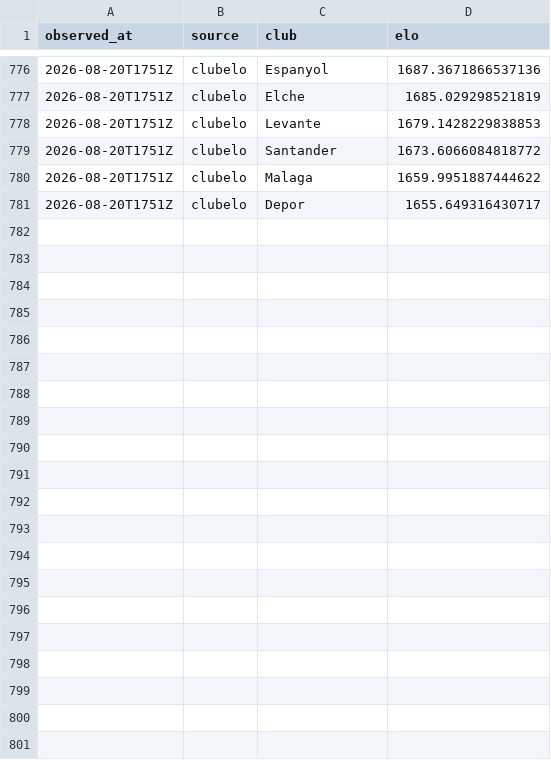
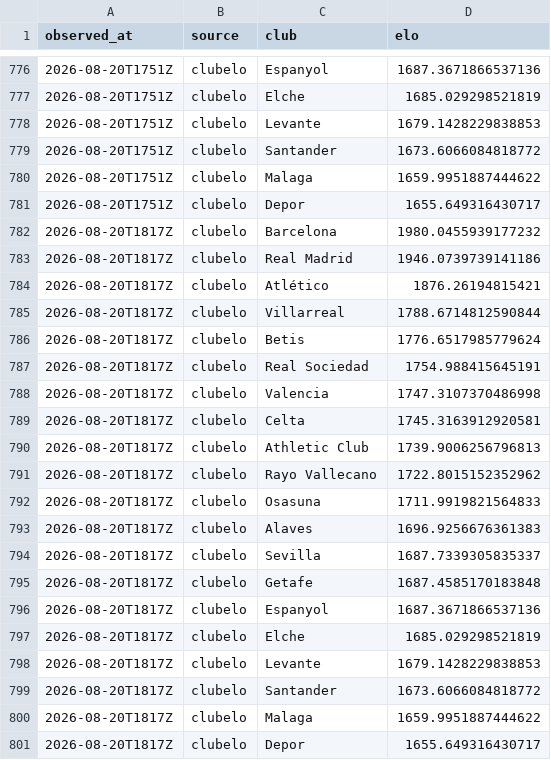
Before and after one commit to OrsM/liga_five_guys, a CSV file: data/tidy/elo.csv, drawn as a sheet; only a part is shown, gaps mark what is left out; the diff names each change by its address in the sheet, - before the commit and + after, or states it on an @@ line.

```diff
--- a/data/tidy/elo.csv
+++ b/data/tidy/elo.csv
+row 782: 2026-08-20T1817Z | clubelo | Barcelona | 1980.0455939177232
+row 783: 2026-08-20T1817Z | clubelo | Real Madrid | 1946.0739739141186
+row 784: 2026-08-20T1817Z | clubelo | Atlético | 1876.26194815421
+row 785: 2026-08-20T1817Z | clubelo | Villarreal | 1788.6714812590844
+row 786: 2026-08-20T1817Z | clubelo | Betis | 1776.6517985779624
+row 787: 2026-08-20T1817Z | clubelo | Real Sociedad | 1754.988415645191
+row 788: 2026-08-20T1817Z | clubelo | Valencia | 1747.3107370486998
+row 789: 2026-08-20T1817Z | clubelo | Celta | 1745.3163912920581
+row 790: 2026-08-20T1817Z | clubelo | Athletic Club | 1739.9006256796813
+row 791: 2026-08-20T1817Z | clubelo | Rayo Vallecano | 1722.8015152352962
+row 792: 2026-08-20T1817Z | clubelo | Osasuna | 1711.9919821564833
+row 793: 2026-08-20T1817Z | clubelo | Alaves | 1696.9256676361383
+row 794: 2026-08-20T1817Z | clubelo | Sevilla | 1687.7339305835337
+row 795: 2026-08-20T1817Z | clubelo | Getafe | 1687.4585170183848
+row 796: 2026-08-20T1817Z | clubelo | Espanyol | 1687.3671866537136
+row 797: 2026-08-20T1817Z | clubelo | Elche | 1685.029298521819
+row 798: 2026-08-20T1817Z | clubelo | Levante | 1679.1428229838853
+row 799: 2026-08-20T1817Z | clubelo | Santander | 1673.6066084818772
+row 800: 2026-08-20T1817Z | clubelo | Malaga | 1659.9951887444622
+row 801: 2026-08-20T1817Z | clubelo | Depor | 1655.649316430717
```
Also changed, not shown: data/decisions/slate_log.csv, data/decisions/squad_log.csv, 18 other files.
